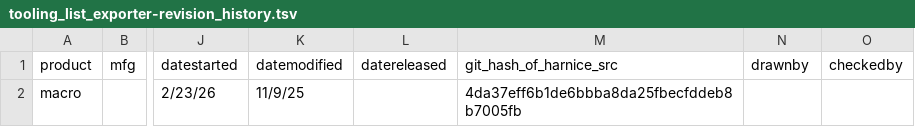
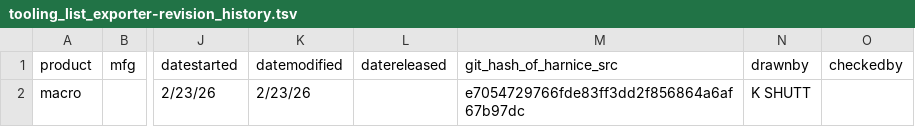
Before and after one commit to harnice/Harnice, a TSV file: library_public/Macro/harness_artifacts/tooling_list_exporter/tooling_list_exporter-revision_history.tsv, drawn as a sheet; only a part is shown, gaps mark what is left out; the diff names each change by its address in the sheet, - before the commit and + after, or states it on an @@ line.

Commit message:
rendered new macro

```diff
--- a/library_public/Macro/harness_artifacts/tooling_list_exporter/tooling_list_exporter-revision_history.tsv
+++ b/library_public/Macro/harness_artifacts/tooling_list_exporter/tooling_list_exporter-revision_history.tsv
-K2 (datemodified): 11/9/25
+K2 (datemodified): 2/23/26
-M2 (git_hash_of_harnice_src): 4da37eff6b1de6bbba8da25fbecfddeb8b7005fb
+M2 (git_hash_of_harnice_src): e7054729766fde83ff3dd2f856864a6af67b97dc
-N2 (drawnby): (empty)
+N2 (drawnby): K SHUTT
```
